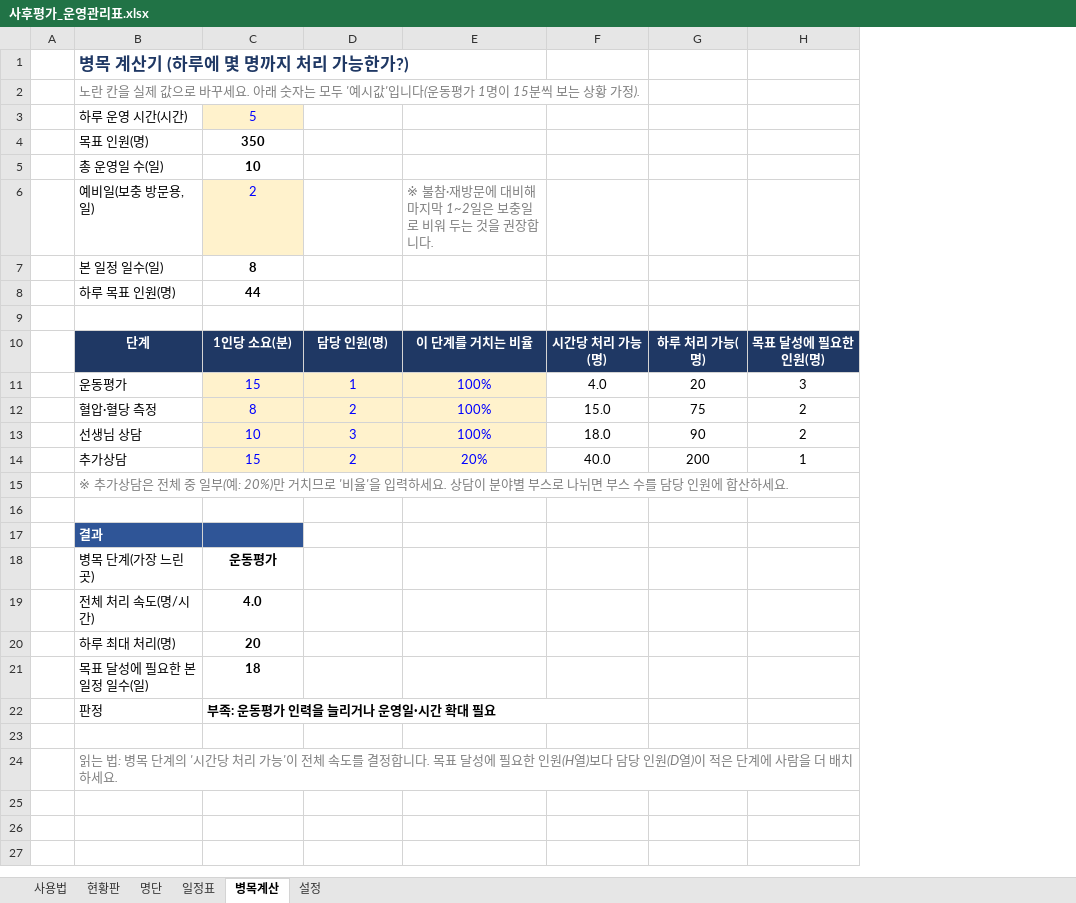
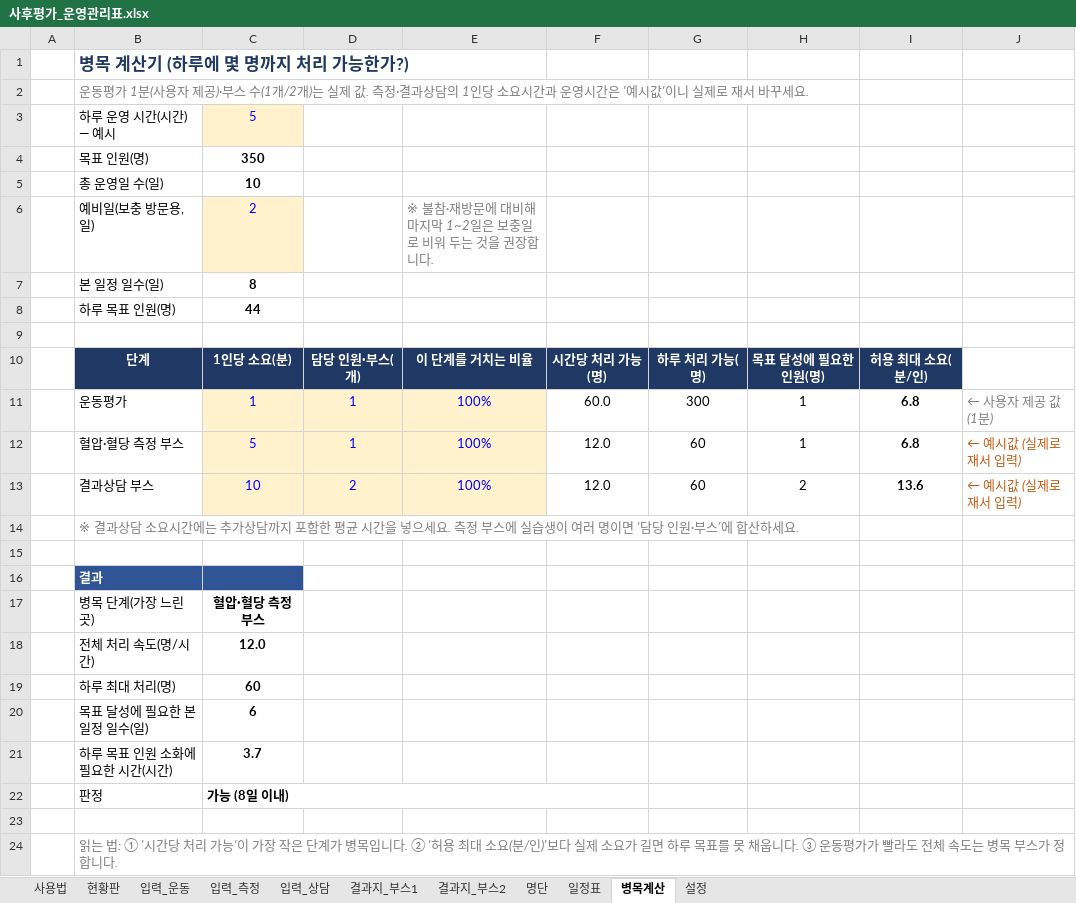
Before and after one commit to rkgus0531-dotcom/jongmoddi, an Excel workbook: 사후평가_운영관리표.xlsx, sheet 병목계산, drawn as a sheet; values as stored, in another font and other column widths than the file's, no borders; removed rows and columns are numbered as before the commit, all else as after; the diff names each change by its address in the sheet, - before the commit and + after, or states it on an @@ line.

```diff
--- a/사후평가_운영관리표.xlsx (sheet 병목계산)
+++ b/사후평가_운영관리표.xlsx (sheet 병목계산)
+sheet tab: 입력_운동
+sheet tab: 입력_측정
+sheet tab: 입력_상담
+sheet tab: 결과지_부스1
+sheet tab: 결과지_부스2
+column I, rows 10-11: 허용 최대 소요(분/인) | 6.8
+column J, row 11: ← 사용자 제공 값(1분)
-B2: 노란 칸을 실제 값으로 바꾸세요. 아래 숫자는 모두 '예시값'입니다(운동평가 1명이 15분씩 보는 상황 가정).
+B2: 운동평가 1분(사용자 제공)·부스 수(1개/2개)는 실제 값. 측정·결과상담의 1인당 소요시간과 운영시간은 '예시값'이니 실제로 재서 바꾸세요.
-B3: 하루 운영 시간(시간)
+B3: 하루 운영 시간(시간) — 예시
-D10: 담당 인원(명)
+D10: 담당 인원·부스(개)
-C11: 15
+C11: 1
-F11: 4.0
+F11: 60.0
-G11: 20
+G11: 300
-H11: 3
+H11: 1
-row 12:  | 혈압·혈당 측정 | 8 | 2 | 100% | 15.0 | 75 | 2
-row 13:  | 선생님 상담 | 10 | 3 | 100% | 18.0 | 90 | 2
-row 14:  | 추가상담 | 15 | 2 | 20% | 40.0 | 200 | 1
+row 12:  | 혈압·혈당 측정 부스 | 5 | 1 | 100% | 12.0 | 60 | 1 | 6.8 | ← 예시값 (실제로 재서 입력)
+row 13:  | 결과상담 부스 | 10 | 2 | 100% | 12.0 | 60 | 2 | 13.6 | ← 예시값 (실제로 재서 입력)
-B14: ※ 추가상담은 전체 중 일부(예: 20%)만 거치므로 '비율'을 입력하세요. 상담이 분야별 부스로 나뉘면 부스 수를 담당 인원에 합산…
+B14: ※ 결과상담 소요시간에는 추가상담까지 포함한 평균 시간을 넣으세요. 측정 부스에 실습생이 여러 명이면 '담당 인원·부스'에 합산…
-C17: 운동평가
+C17: 혈압·혈당 측정 부스
-C18: 4.0
+C18: 12.0
-C19: 20
+C19: 60
-C20: 18
+C20: 6
+row 21:  | 하루 목표 인원 소화에 필요한 시간(시간) | 3.7
-C22: 부족: 운동평가 인력을 늘리거나 운영일·시간 확대 필요
+C22: 가능 (8일 이내)
-B24: …는 법: 병목 단계의 '시간당 처리 가능'이 전체 속도를 결정합니다. 목표 달성에 필요한 인원(H열)보다 담당 인원(D열)이 적은 단계에 사람을 더 배치하세요.
+B24: …는 법: ① '시간당 처리 가능'이 가장 작은 단계가 병목입니다. ② '허용 최대 소요(분/인)'보다 실제 소요가 길면 하루 목표를 못 채웁니다. ③ 운동평가가 빨라도 전체 속도는 병목 부스가 정합니다.
```
Also changed, not shown: sheet 사용법, sheet 현황판, sheet 명단, sheet 설정, formulas that keep their value, hidden cells, charts or pictures, 1 other file.
